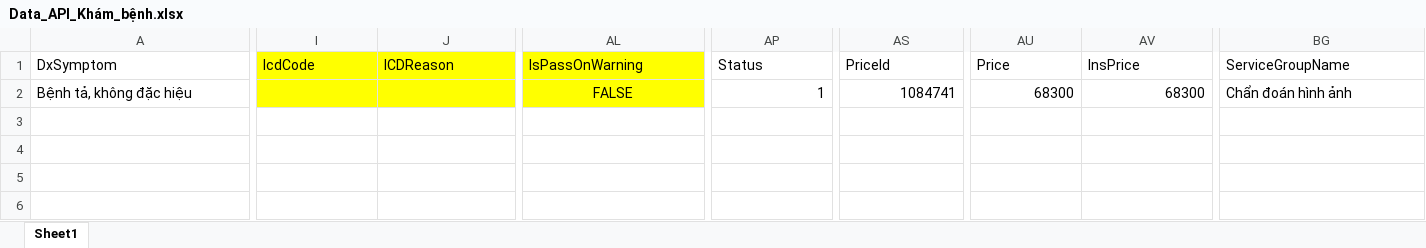
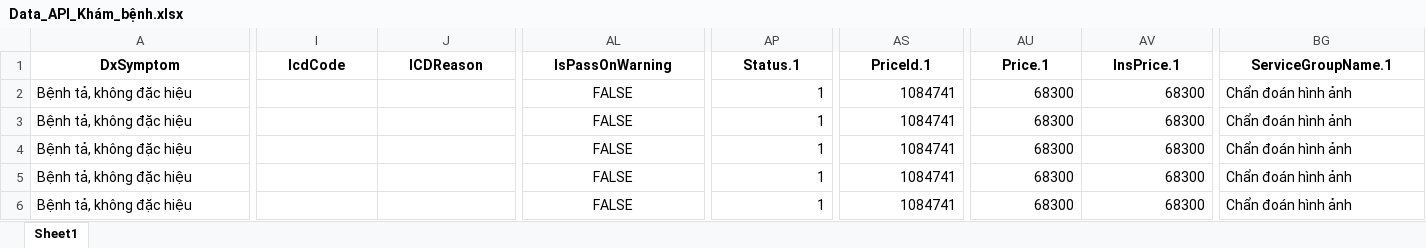
Before and after one commit to Quachbaohung1/REST_API_AUTO_HIS, an Excel workbook: DataTest/Data_API_Khám_bệnh.xlsx, sheet Sheet1, drawn as a sheet; only a part is shown, gaps mark what is left out; values as stored, in another font and other column widths than the file's, no borders; addresses are those after the commit; rows hold the shown columns only; the diff covers the shown part only; the diff names each change by its address in the sheet, - before the commit and + after, or states it on an @@ line.

```diff
--- a/DataTest/Data_API_Khám_bệnh.xlsx (sheet Sheet1)
+++ b/DataTest/Data_API_Khám_bệnh.xlsx (sheet Sheet1)
@@ A1:BG1 bold: off → on, alignment: left → center @@
-I1:J1 fill: #FFFF00
+I1:J1 fill: none
-AL1 fill: #FFFF00
+AL1 fill: none
-AP1: Status
+AP1: Status.1
-AS1: PriceId
+AS1: PriceId.1
-AU1: Price
+AU1: Price.1
-AV1: InsPrice
+AV1: InsPrice.1
-BG1: ServiceGroupName
+BG1: ServiceGroupName.1
+row 2: Bệnh tả, không đặc hiệu |  |  | FALSE | 1 | 1084741 | 68300 | 68300 | Chẩn đoán hình ảnh
+row 3: Bệnh tả, không đặc hiệu |  |  | FALSE | 1 | 1084741 | 68300 | 68300 | Chẩn đoán hình ảnh
+row 4: Bệnh tả, không đặc hiệu |  |  | FALSE | 1 | 1084741 | 68300 | 68300 | Chẩn đoán hình ảnh
+row 5: Bệnh tả, không đặc hiệu |  |  | FALSE | 1 | 1084741 | 68300 | 68300 | Chẩn đoán hình ảnh
-I6:J6 fill: #FFFF00
+I6:J6 fill: none
-AL6 fill: #FFFF00
+AL6 fill: none
```
Also changed, not shown: cell formats elsewhere in this sheet, DataTest/Data_API_Tiếp_nhận.xlsx, 5 other files.
